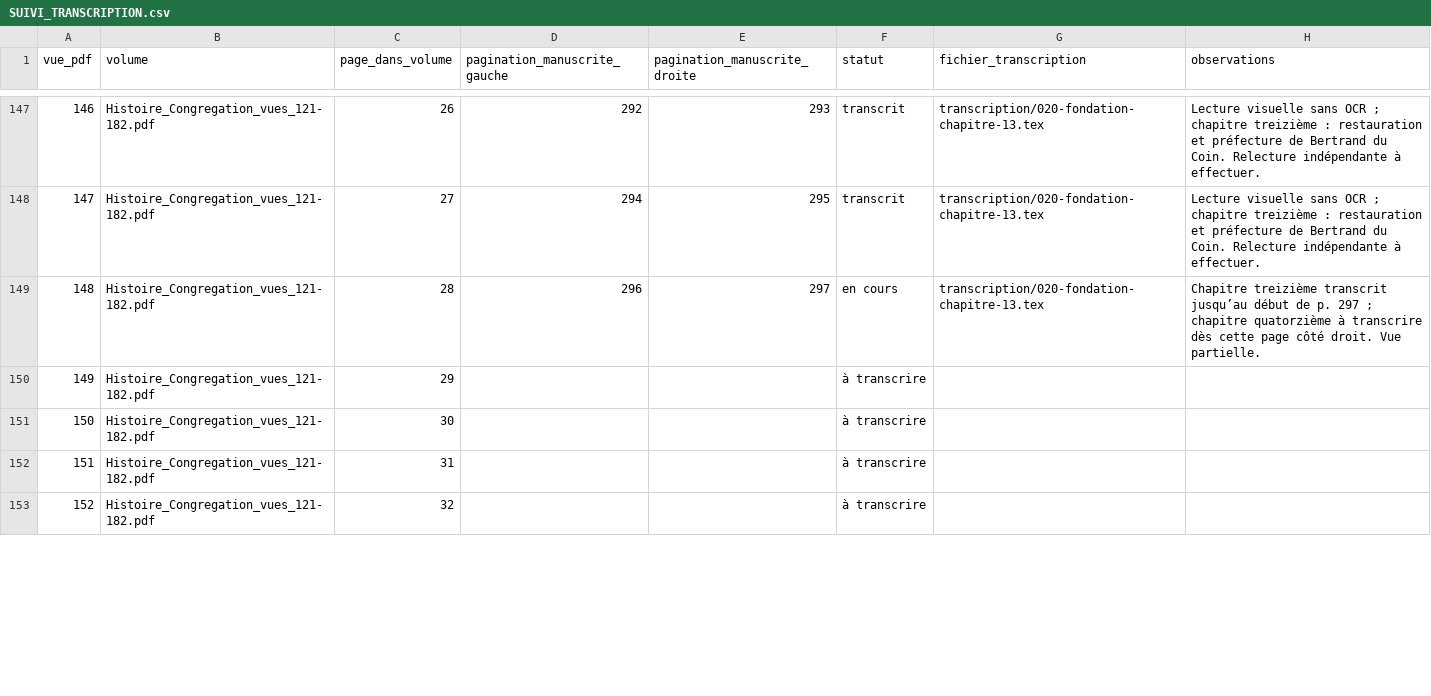
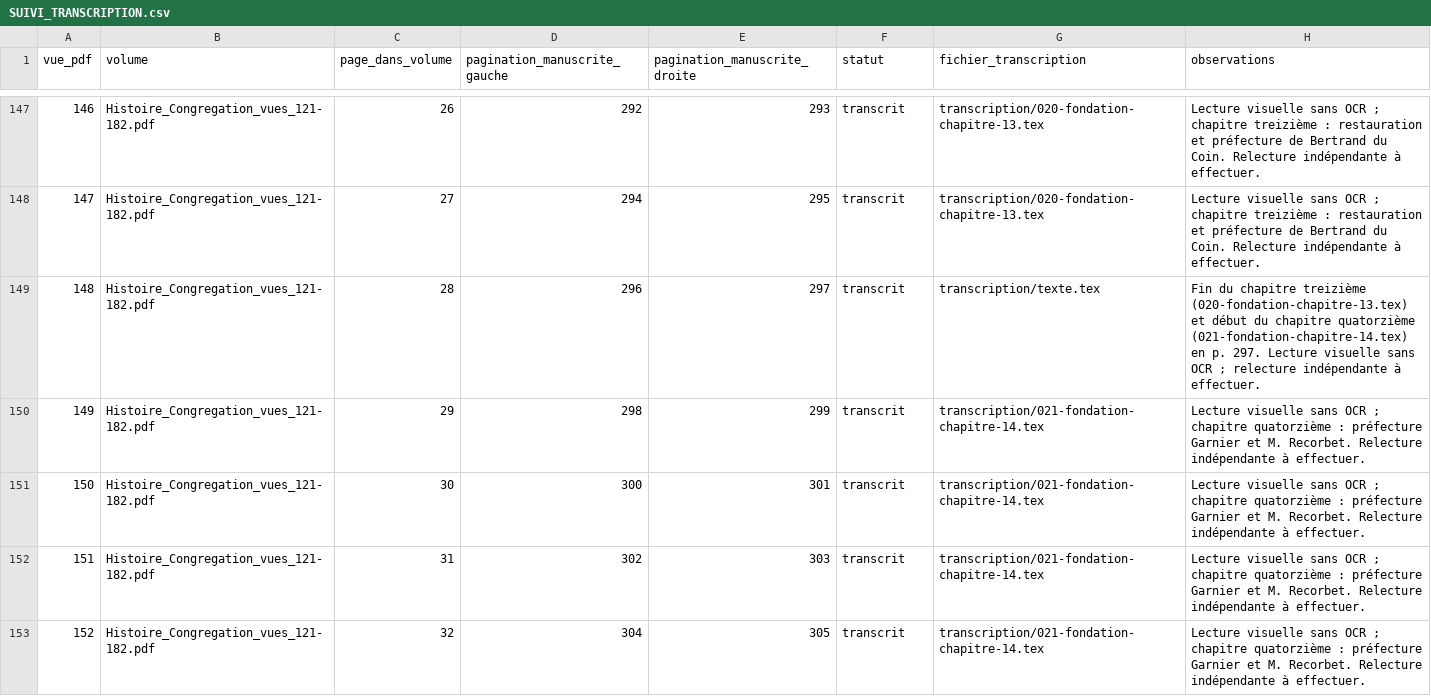
Before and after one commit to grostim/BenoitCoste-HistoireCongregation, a CSV file: SUIVI_TRANSCRIPTION.csv, drawn as a sheet; only a part is shown, gaps mark what is left out; the diff covers the shown part only.

Commit message:
feat: transcrire le chapitre quatorzième et clore la première histoire

```diff
--- a/SUIVI_TRANSCRIPTION.csv
+++ b/SUIVI_TRANSCRIPTION.csv
@@ -148,6 +148,6 @@ vue_pdf,volume,page_dans_volume,pagination_manuscrite_gauche,pagination_manuscri
 147,Histoire_Congregation_vues_121-182.pdf,27,294,295,transcrit,transcription/020-fondation-chapitre-13.tex,Lecture visuelle sans OCR ; chapitre treizième : restauration et préfecture de Bertrand du Coin. Relecture indépendante à effectuer.
-148,Histoire_Congregation_vues_121-182.pdf,28,296,297,en cours,transcription/020-fondation-chapitre-13.tex,Chapitre treizième transcrit jusqu’au début de p. 297 ; chapitre quatorzième à transcrire dès cette page côté droit. Vue partielle.
-149,Histoire_Congregation_vues_121-182.pdf,29,,,à transcrire,,
-150,Histoire_Congregation_vues_121-182.pdf,30,,,à transcrire,,
-151,Histoire_Congregation_vues_121-182.pdf,31,,,à transcrire,,
-152,Histoire_Congregation_vues_121-182.pdf,32,,,à transcrire,,
+148,Histoire_Congregation_vues_121-182.pdf,28,296,297,transcrit,transcription/texte.tex,Fin du chapitre treizième (020-fondation-chapitre-13.tex) et début du chapitre quatorzième (021-fondation-chapitre-14.tex) en p. 297. Lecture visuelle sans OCR ; relecture indépendante à effectuer.
+149,Histoire_Congregation_vues_121-182.pdf,29,298,299,transcrit,transcription/021-fondation-chapitre-14.tex,Lecture visuelle sans OCR ; chapitre quatorzième : préfecture Garnier et M. Recorbet. Relecture indépendante à effectuer.
+150,Histoire_Congregation_vues_121-182.pdf,30,300,301,transcrit,transcription/021-fondation-chapitre-14.tex,Lecture visuelle sans OCR ; chapitre quatorzième : préfecture Garnier et M. Recorbet. Relecture indépendante à effectuer.
+151,Histoire_Congregation_vues_121-182.pdf,31,302,303,transcrit,transcription/021-fondation-chapitre-14.tex,Lecture visuelle sans OCR ; chapitre quatorzième : préfecture Garnier et M. Recorbet. Relecture indépendante à effectuer.
+152,Histoire_Congregation_vues_121-182.pdf,32,304,305,transcrit,transcription/021-fondation-chapitre-14.tex,Lecture visuelle sans OCR ; chapitre quatorzième : préfecture Garnier et M. Recorbet. Relecture indépendante à effectuer.
```
Also changed, not shown: 25 edited cells elsewhere in this file, 5 other files.
